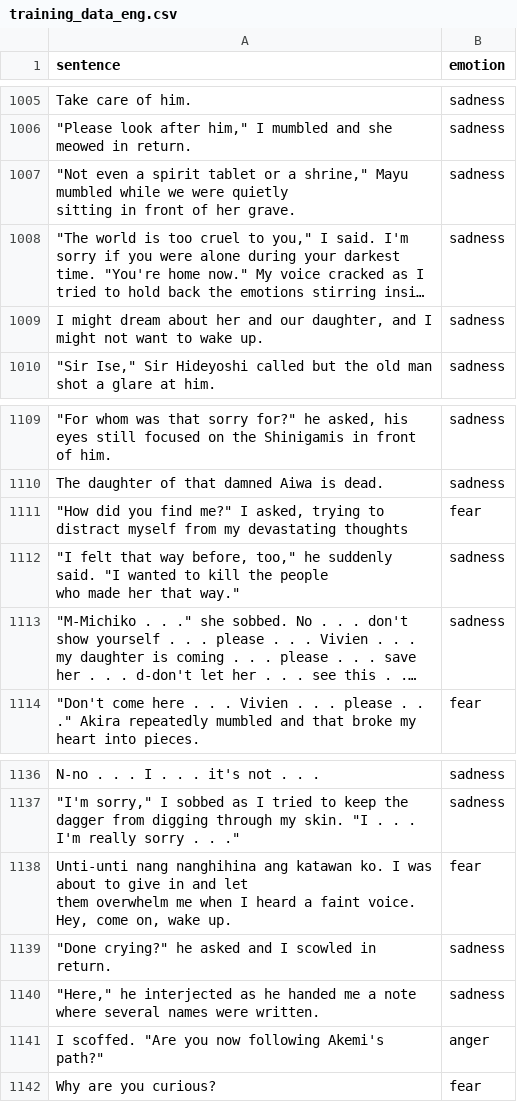
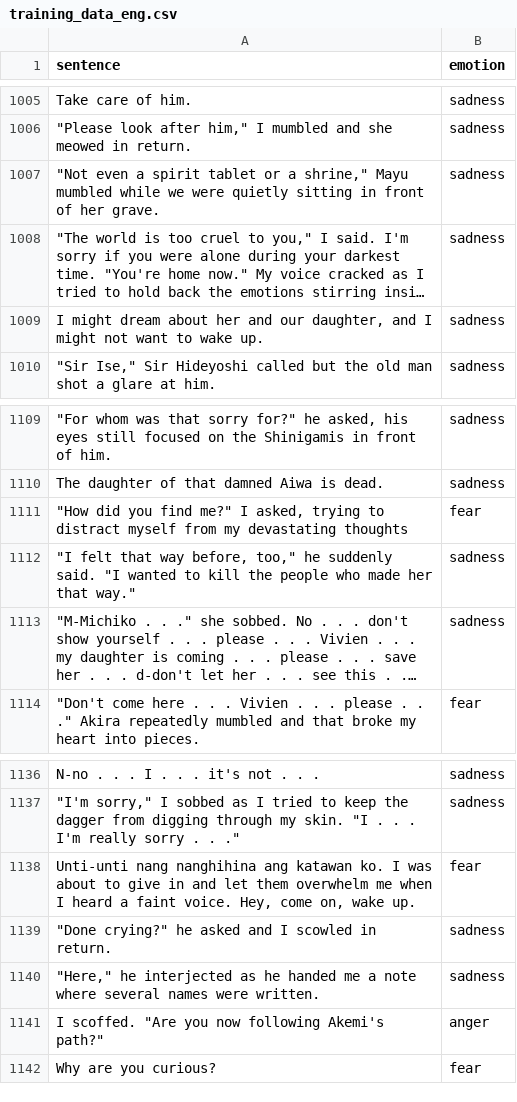
Before and after one commit to ashensn0w/Emotion-Recognition-System, a CSV file: backend/data/training_data_eng.csv, drawn as a sheet; only a part is shown, gaps mark what is left out; long unchanged cells end in …; the diff covers the shown part only; the diff names each change by its address in the sheet, - before the commit and + after, or states it on an @@ line.

```diff
--- a/backend/data/training_data_eng.csv
+++ b/backend/data/training_data_eng.csv
-A1007 (sentence): …her grave.
+A1007 (sentence): …her grave.
-A1112 (sentence): …that way."
+A1112 (sentence): …that way."
-A1138 (sentence): …wake up.
+A1138 (sentence): …wake up.
```
Also changed, not shown: 1 removed row and 12 edited cells elsewhere in this file, backend/data/training_data_fil.csv, 12 other files.
